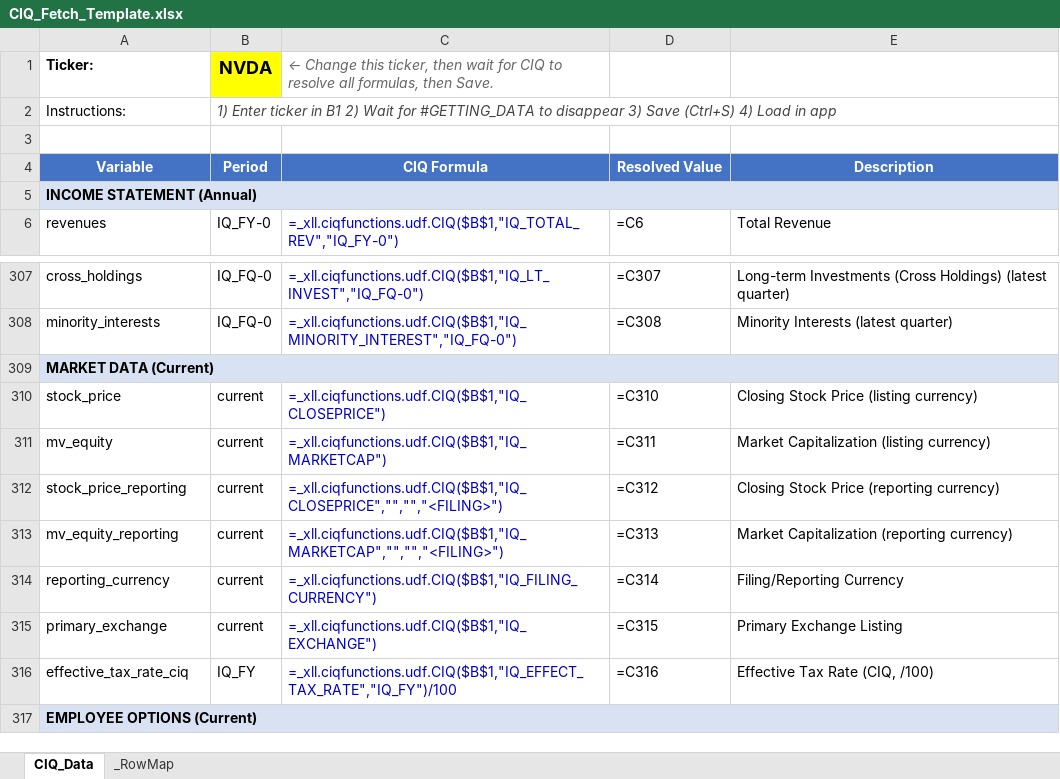
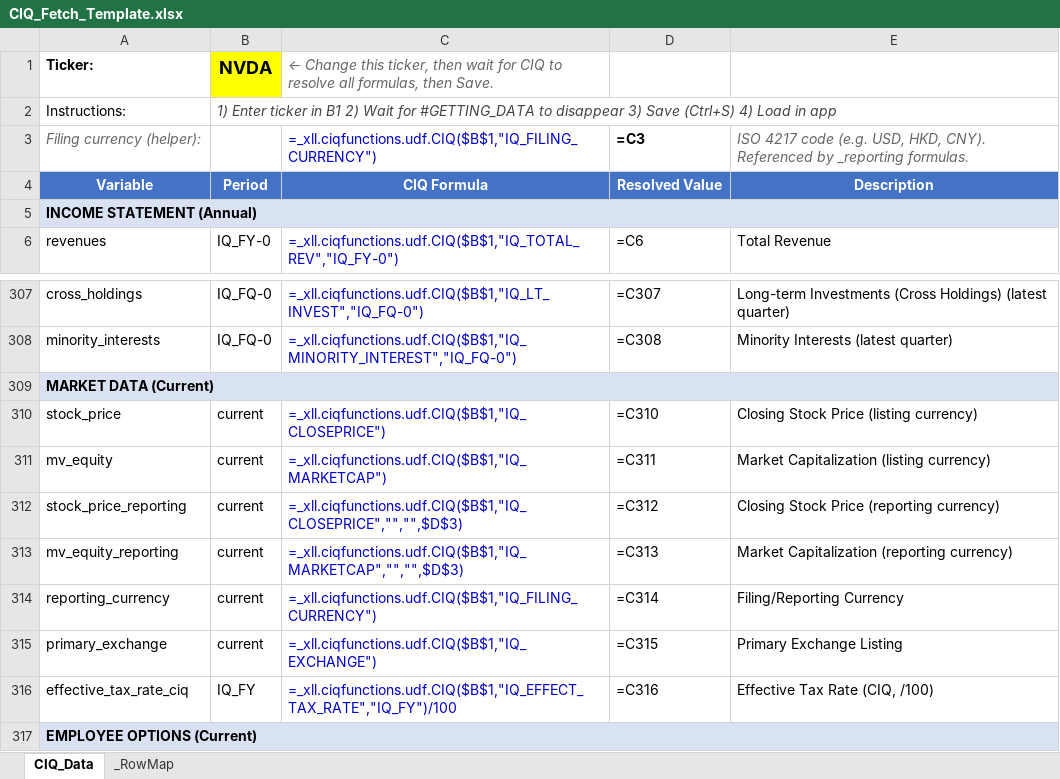
Before and after one commit to chrisuzy/Investment_Valuation_Agent, an Excel workbook: knowledge_base/ciq_fetches/CIQ_Fetch_Template.xlsx, sheet CIQ_Data, drawn as a sheet; only a part is shown, gaps mark what is left out; values as stored, in another font and other column widths than the file's, no borders; formulas without a stored value are shown as written; the diff names each change by its address in the sheet, - before the commit and + after, or states it on an @@ line.

```diff
--- a/knowledge_base/ciq_fetches/CIQ_Fetch_Template.xlsx (sheet CIQ_Data)
+++ b/knowledge_base/ciq_fetches/CIQ_Fetch_Template.xlsx (sheet CIQ_Data)
-row 3: (empty)
+row 3: Filing currency (helper): |  | =_xll.ciqfunctions.udf.CIQ($B$1,"IQ_FILING_CURRENCY") | =C3 | ISO 4217 code (e.g. USD, HKD, CNY). Referenced by _reporting formulas.
-C312: =_xll.ciqfunctions.udf.CIQ($B$1,"IQ_CLOSEPRICE","","","<FILING>")
+C312: =_xll.ciqfunctions.udf.CIQ($B$1,"IQ_CLOSEPRICE","","",$D$3)
-C313: =_xll.ciqfunctions.udf.CIQ($B$1,"IQ_MARKETCAP","","","<FILING>")
+C313: =_xll.ciqfunctions.udf.CIQ($B$1,"IQ_MARKETCAP","","",$D$3)
```
Also changed, not shown: 1 other file.
